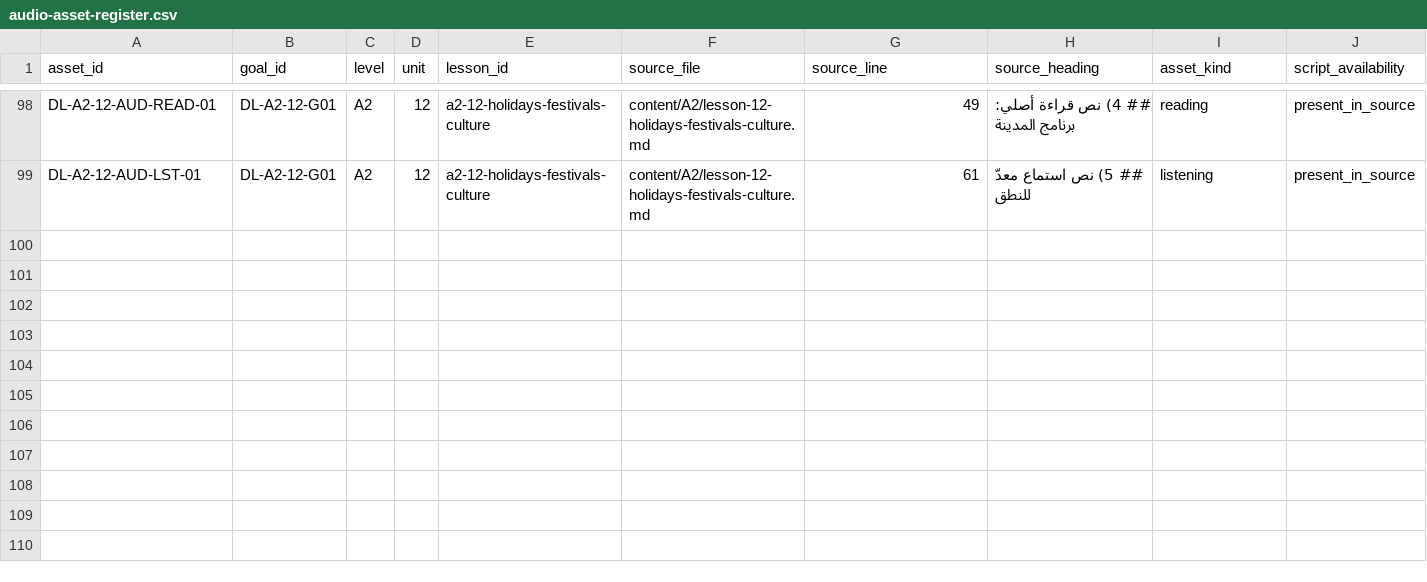
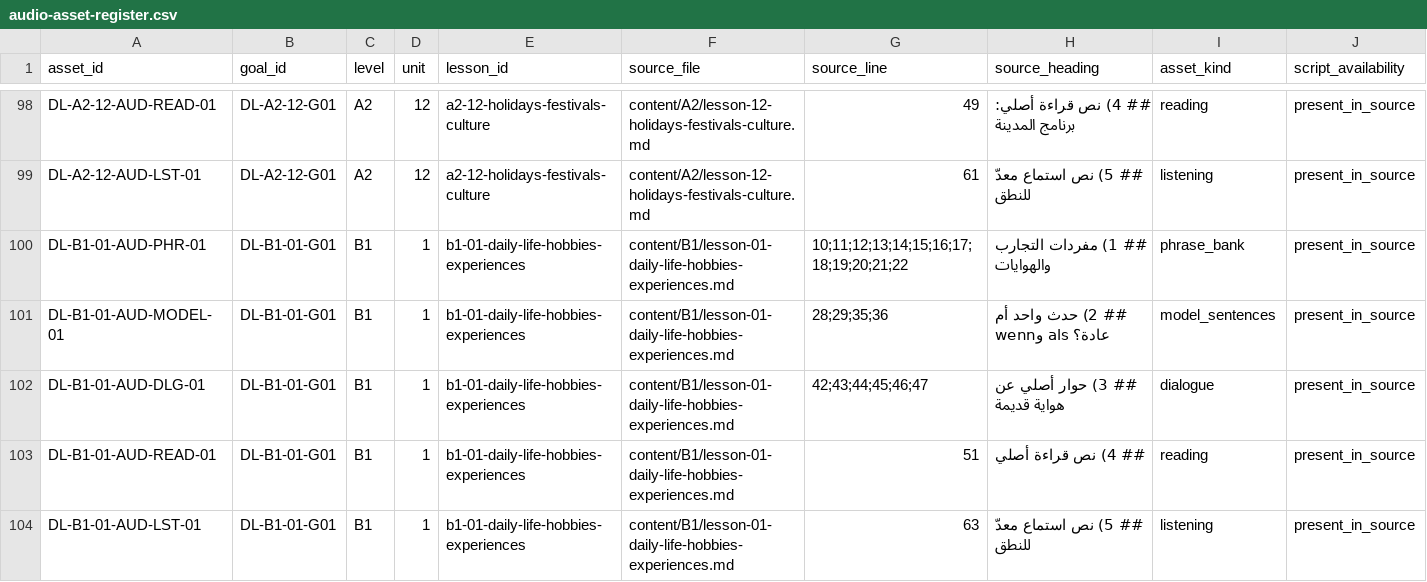
Before and after one commit to naderba69/deutschlern, a CSV file: data/audio-asset-register.csv, drawn as a sheet; only a part is shown, gaps mark what is left out; rows hold the shown columns only; the diff names each change by its address in the sheet, - before the commit and + after, or states it on an @@ line.

```diff
--- a/data/audio-asset-register.csv
+++ b/data/audio-asset-register.csv
+row 100: DL-B1-01-AUD-PHR-01 | DL-B1-01-G01 | B1 | 1 | b1-01-daily-life-hobbies-experiences | content/B1/lesson-01-daily-life-hobbies-experiences.md | 10;11;12;13;14;15;16;17;18;19;20;21;22 | ## 1) مفردات التجارب والهوايات | phrase_bank | present_in_source
+row 101: DL-B1-01-AUD-MODEL-01 | DL-B1-01-G01 | B1 | 1 | b1-01-daily-life-hobbies-experiences | content/B1/lesson-01-daily-life-hobbies-experiences.md | 28;29;35;36 | ## 2) حدث واحد أم عادة؟ als وwenn | model_sentences | present_in_source
+row 102: DL-B1-01-AUD-DLG-01 | DL-B1-01-G01 | B1 | 1 | b1-01-daily-life-hobbies-experiences | content/B1/lesson-01-daily-life-hobbies-experiences.md | 42;43;44;45;46;47 | ## 3) حوار أصلي عن هواية قديمة | dialogue | present_in_source
+row 103: DL-B1-01-AUD-READ-01 | DL-B1-01-G01 | B1 | 1 | b1-01-daily-life-hobbies-experiences | content/B1/lesson-01-daily-life-hobbies-experiences.md | 51 | ## 4) نص قراءة أصلي | reading | present_in_source
+row 104: DL-B1-01-AUD-LST-01 | DL-B1-01-G01 | B1 | 1 | b1-01-daily-life-hobbies-experiences | content/B1/lesson-01-daily-life-hobbies-experiences.md | 63 | ## 5) نص استماع معدّ للنطق | listening | present_in_source
```
Also changed, not shown: data/curriculum-file-audit.csv, 21 other files.
